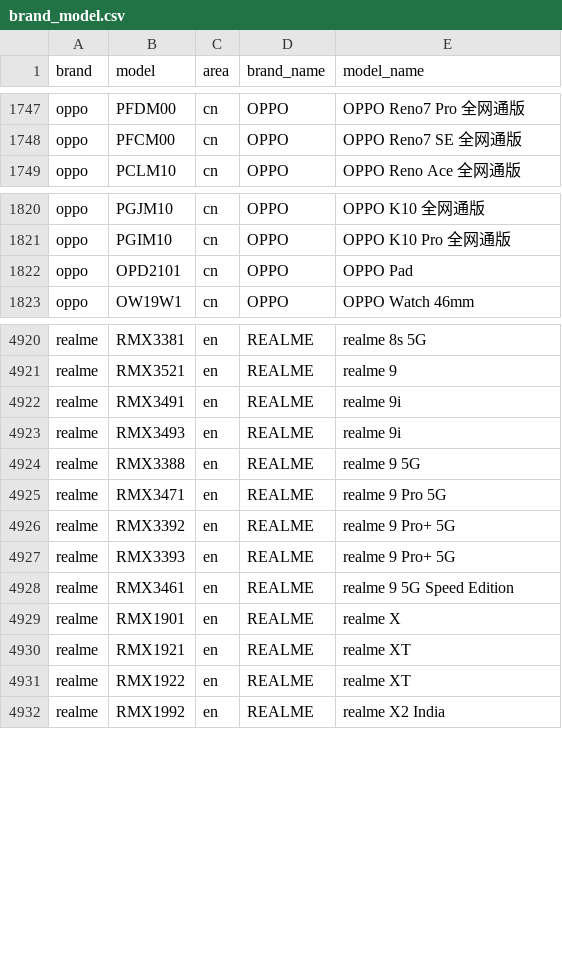
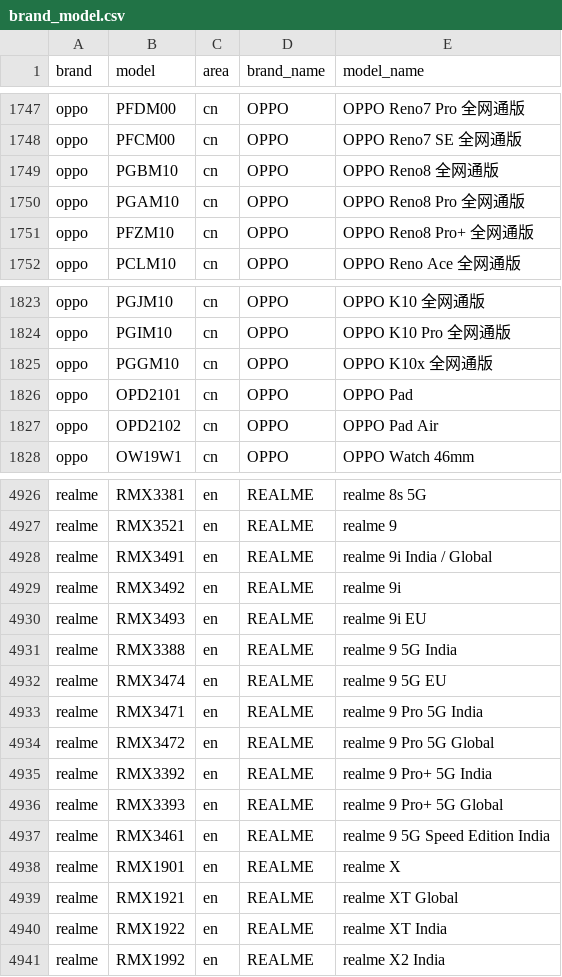
Before and after one commit to zhyi828/mobilemodels, a CSV file: brand_model.csv, drawn as a sheet; only a part is shown, gaps mark what is left out; the diff covers the shown part only.

Commit message:
Sync with MobileModels d6346d1ee4b9cf12c97fe5747733c5252153d9f4

```diff
--- a/brand_model.csv
+++ b/brand_model.csv
@@ -1748,2 +1748,5 @@ oppo,PFDM00,cn,OPPO, OPPO Reno7 Pro 全网通版
 oppo,PFCM00,cn,OPPO, OPPO Reno7 SE 全网通版
+oppo,PGBM10,cn,OPPO, OPPO Reno8 全网通版
+oppo,PGAM10,cn,OPPO, OPPO Reno8 Pro 全网通版
+oppo,PFZM10,cn,OPPO, OPPO Reno8 Pro+ 全网通版
 oppo,PCLM10,cn,OPPO, OPPO Reno Ace 全网通版
@@ -1821,3 +1824,5 @@ oppo,PGJM10,cn,OPPO, OPPO K10 全网通版
 oppo,PGIM10,cn,OPPO, OPPO K10 Pro 全网通版
+oppo,PGGM10,cn,OPPO, OPPO K10x 全网通版
 oppo,OPD2101,cn,OPPO, OPPO Pad
+oppo,OPD2102,cn,OPPO, OPPO Pad Air
 oppo,OW19W1,cn,OPPO, OPPO Watch 46mm
@@ -4921,12 +4927,15 @@ realme,RMX3381,en,REALME, realme 8s 5G
 realme,RMX3521,en,REALME, realme 9
-realme,RMX3491,en,REALME, realme 9i
-realme,RMX3493,en,REALME, realme 9i
-realme,RMX3388,en,REALME, realme 9 5G
-realme,RMX3471,en,REALME, realme 9 Pro 5G
-realme,RMX3392,en,REALME, realme 9 Pro+ 5G
-realme,RMX3393,en,REALME, realme 9 Pro+ 5G
-realme,RMX3461,en,REALME, realme 9 5G Speed Edition
+realme,RMX3491,en,REALME, realme 9i India / Global
+realme,RMX3492,en,REALME, realme 9i
+realme,RMX3493,en,REALME, realme 9i EU
+realme,RMX3388,en,REALME, realme 9 5G India
+realme,RMX3474,en,REALME, realme 9 5G EU
+realme,RMX3471,en,REALME, realme 9 Pro 5G India
+realme,RMX3472,en,REALME, realme 9 Pro 5G Global
+realme,RMX3392,en,REALME, realme 9 Pro+ 5G India
+realme,RMX3393,en,REALME, realme 9 Pro+ 5G Global
+realme,RMX3461,en,REALME, realme 9 5G Speed Edition India
 realme,RMX1901,en,REALME, realme X
-realme,RMX1921,en,REALME, realme XT
-realme,RMX1922,en,REALME, realme XT
+realme,RMX1921,en,REALME, realme XT Global
+realme,RMX1922,en,REALME, realme XT India
 realme,RMX1992,en,REALME, realme X2 India
```
Also changed, not shown: 2 added rows, 1 removed row and 5 edited cells elsewhere in this file, 1 other file.
